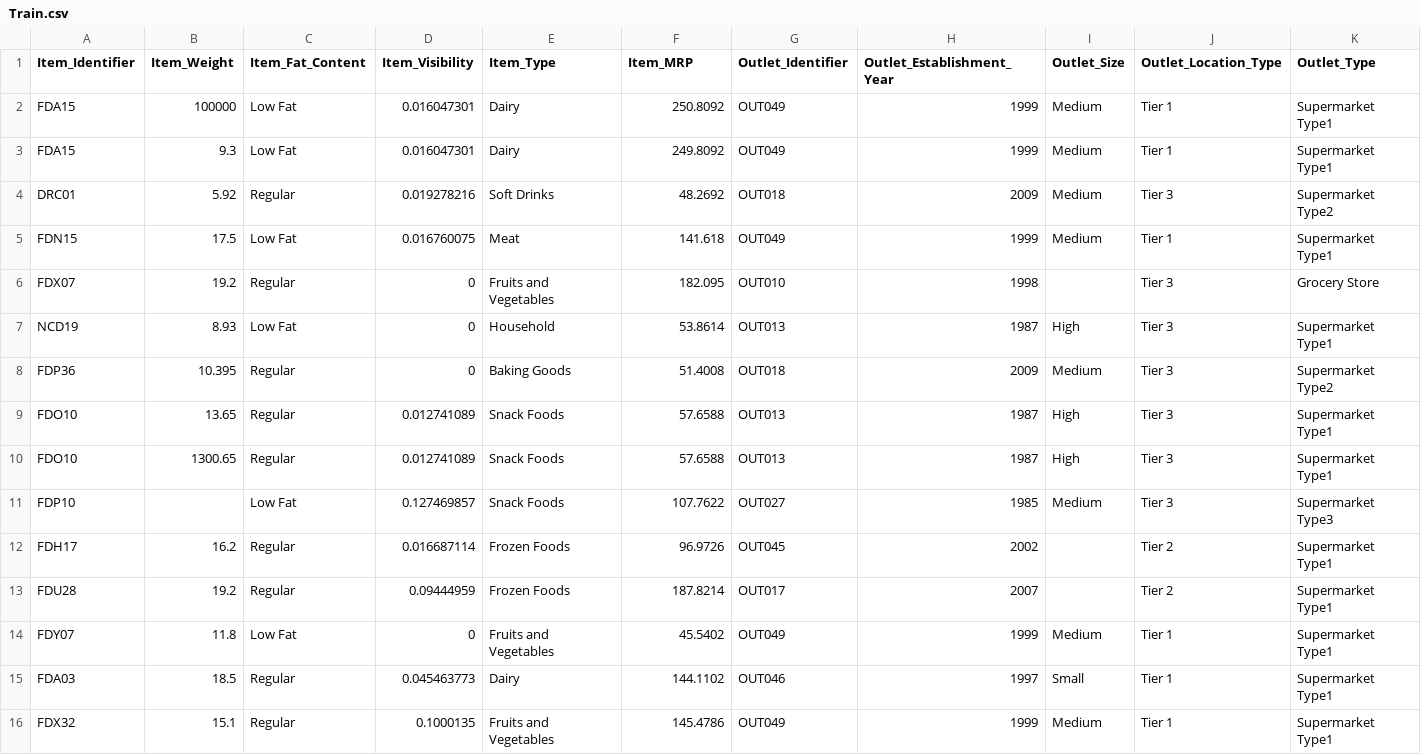
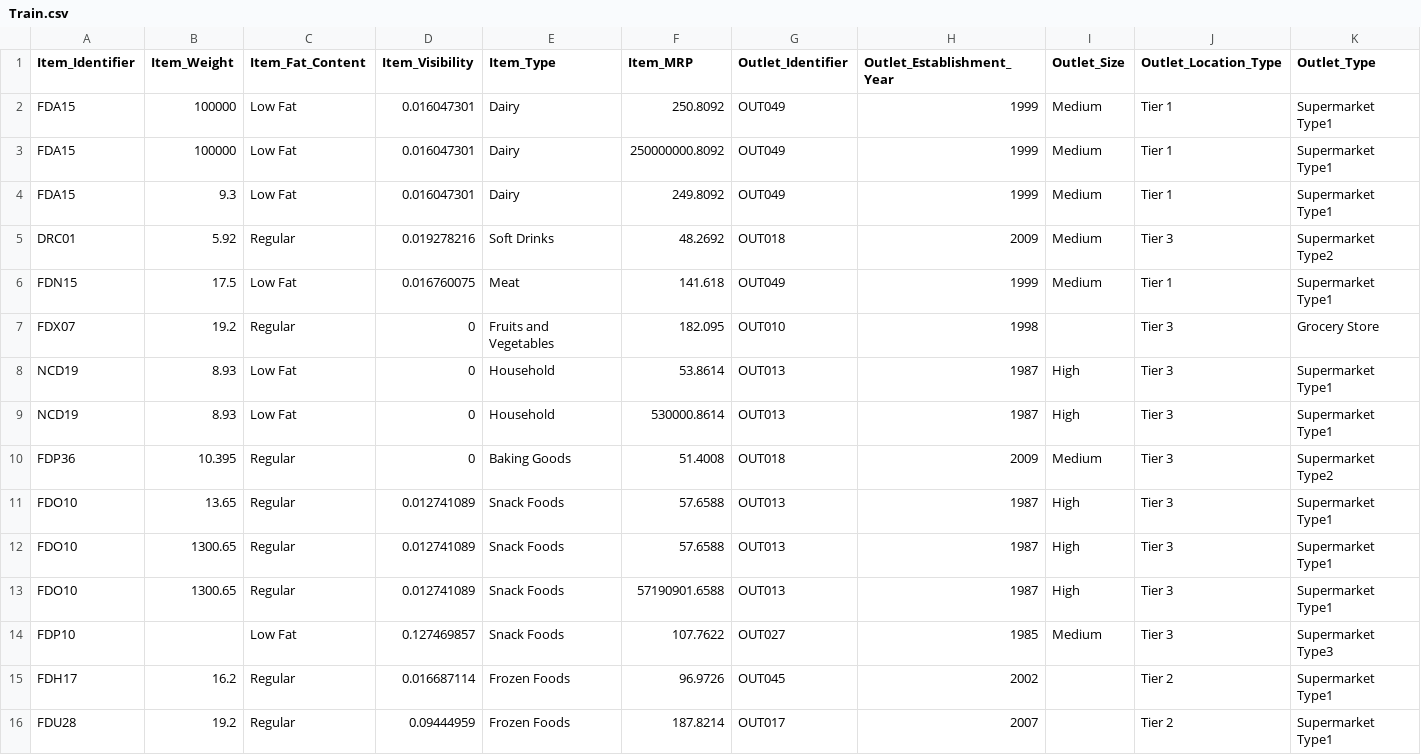
Before and after one commit to paica-org/The-Complete-Data-Journey, a CSV file: Train.csv, drawn as a sheet; only a part is shown; the shorter side is filled out with more unchanged rows; rows hold the shown columns only; the diff names each change by its address in the sheet, - before the commit and + after, or states it on an @@ line.

Commit message:
added new dataset

```diff
--- a/Train.csv
+++ b/Train.csv
+row 3: FDA15 | 100000 | Low Fat | 0.016047301 | Dairy | 250000000.8092 | OUT049 | 1999 | Medium | Tier 1 | Supermarket Type1
+row 9: NCD19 | 8.93 | Low Fat | 0 | Household | 530000.8614 | OUT013 | 1987 | High | Tier 3 | Supermarket Type1
+row 13: FDO10 | 1300.65 | Regular | 0.012741089 | Snack Foods | 57190901.6588 | OUT013 | 1987 | High | Tier 3 | Supermarket Type1
```
Also changed, not shown: 2 other files.
